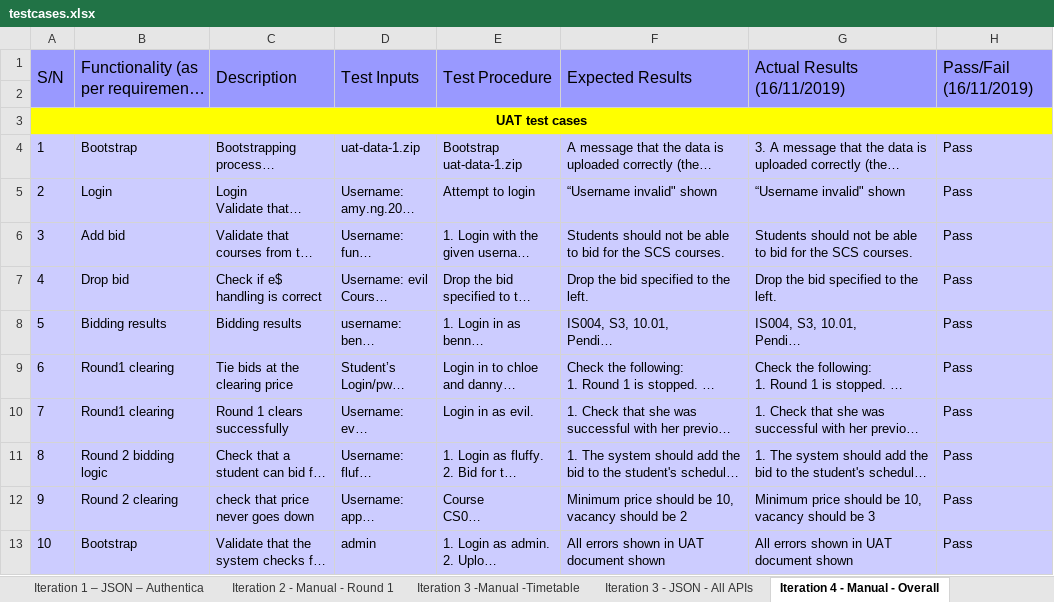
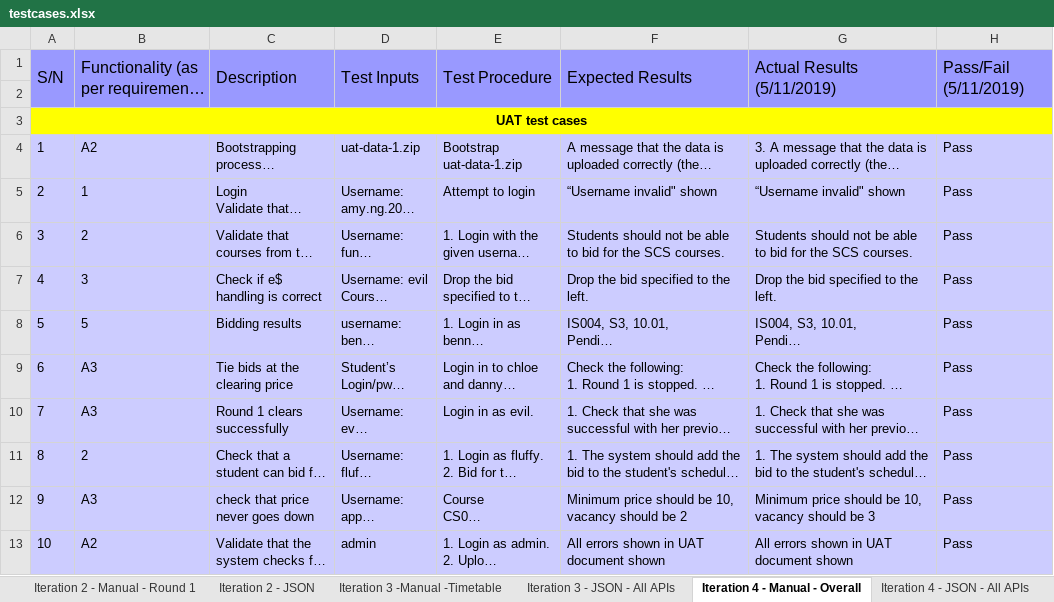
Before and after one commit to ameyrathi/SWE-Project, an Excel workbook: testing/testcases.xlsx, sheet Iteration 4 - Manual - Overall, drawn as a sheet; long unchanged cells end in …; values as stored, in another font and other column widths than the file's, no borders; the diff names each change by its address in the sheet, - before the commit and + after, or states it on an @@ line.

```diff
--- a/testing/testcases.xlsx (sheet Iteration 4 - Manual - Overall)
+++ b/testing/testcases.xlsx (sheet Iteration 4 - Manual - Overall)
+sheet tab: Iteration 2 - JSON
+sheet tab: Iteration 4 - JSON - All APIs
-G1: Actual Results (16/11/2019)
+G1: Actual Results (5/11/2019)
-H1: Pass/Fail (16/11/2019)
+H1: Pass/Fail (5/11/2019)
-B4: Bootstrap
+B4: A2
-B5: Login
+B5: 1
-B6: Add bid
+B6: 2
-B7: Drop bid
+B7: 3
-B8: Bidding results
+B8: 5
-B9:B10: Round1 clearing
+B9:B10: A3
-B11: Round 2 bidding logic
+B11: 2
-B12: Round 2 clearing
+B12: A3
-B13: Bootstrap
+B13: A2
```
Also changed, not shown: sheet Iteration 3 -Manual -Timetable, sheet Iteration 1 – Manual – Login, sheet Iteration 2 - Manual - Round 1, sheet Iteration 1 – JSON – Bootstrap, other sheet tabs, metrics/bm.xlsx, 6 other files.
